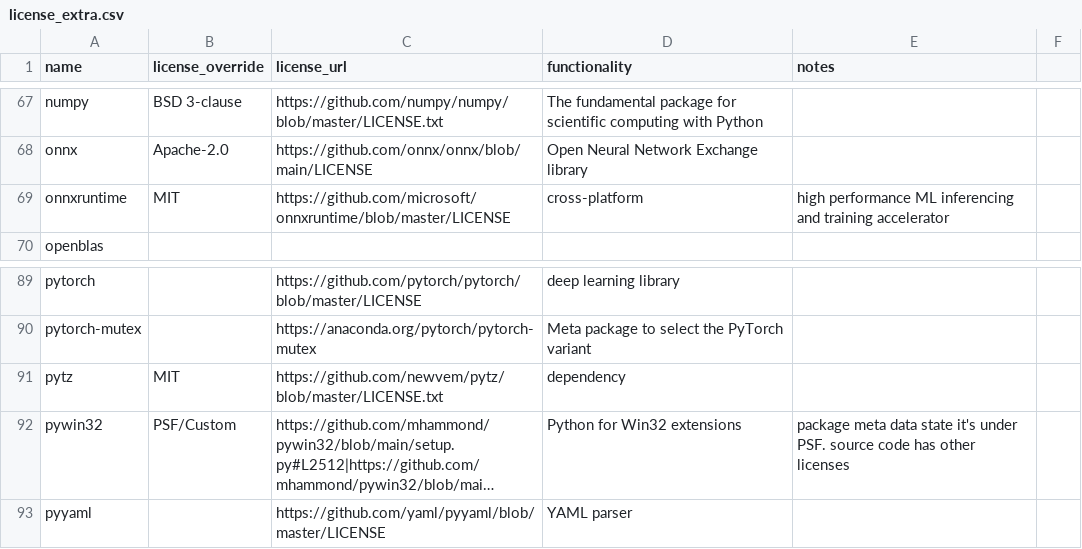
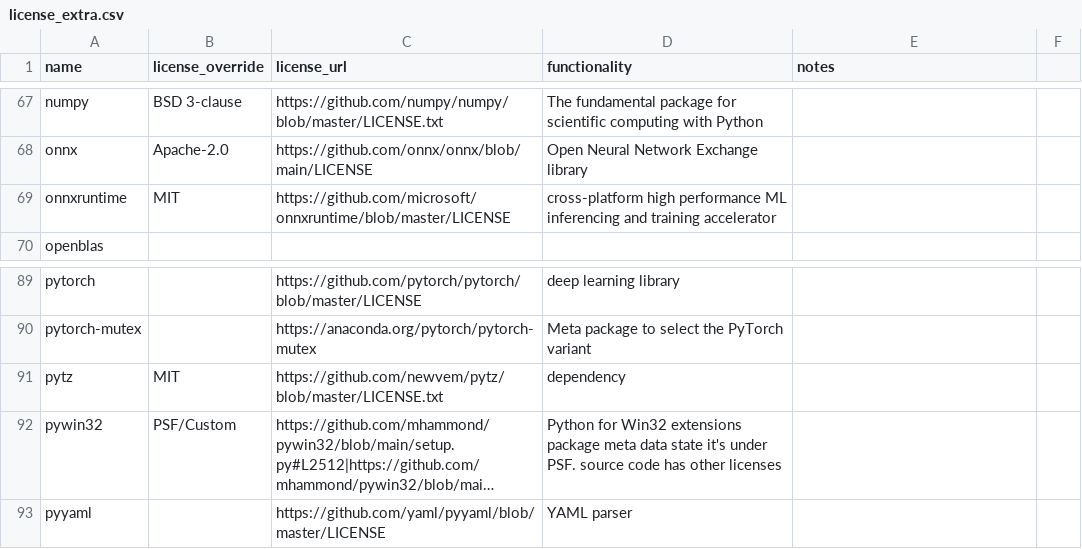
Before and after one commit to splunk/Splunk-python-for-scientific-computing, a CSV file: tools/license_extra.csv, drawn as a sheet; only a part is shown, gaps mark what is left out; long unchanged cells end in …; the diff covers the shown part only; the diff names each change by its address in the sheet, - before the commit and + after, or states it on an @@ line.

```diff
--- a/tools/license_extra.csv
+++ b/tools/license_extra.csv
-D69 (functionality): cross-platform
+D69 (functionality): cross-platform high performance ML inferencing and training accelerator
-E69 (notes): high performance ML inferencing and training accelerator
+E69 (notes): (empty)
-D92 (functionality): …Win32 extensions
+D92 (functionality): …Win32 extensions package meta data state it's under PSF. source code has other licenses
-E92 (notes): package meta data state it's under PSF. source code has other licenses
+E92 (notes): (empty)
```
Also changed, not shown: 15 edited cells elsewhere in this file.
